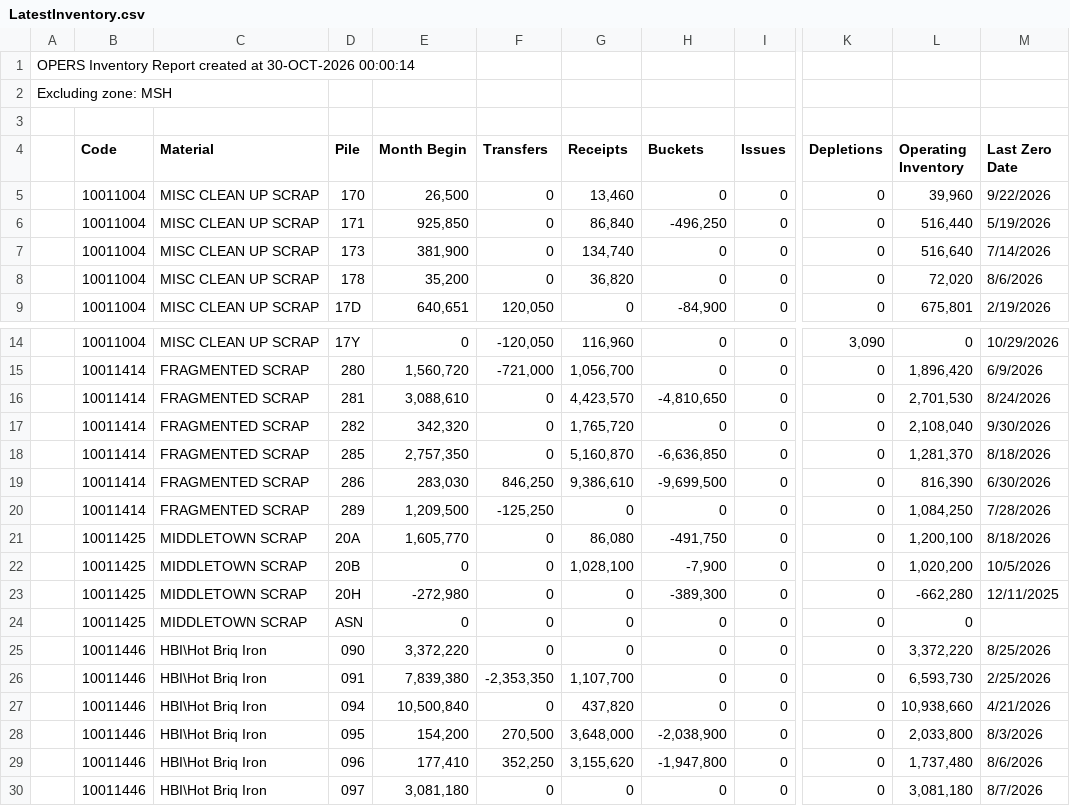
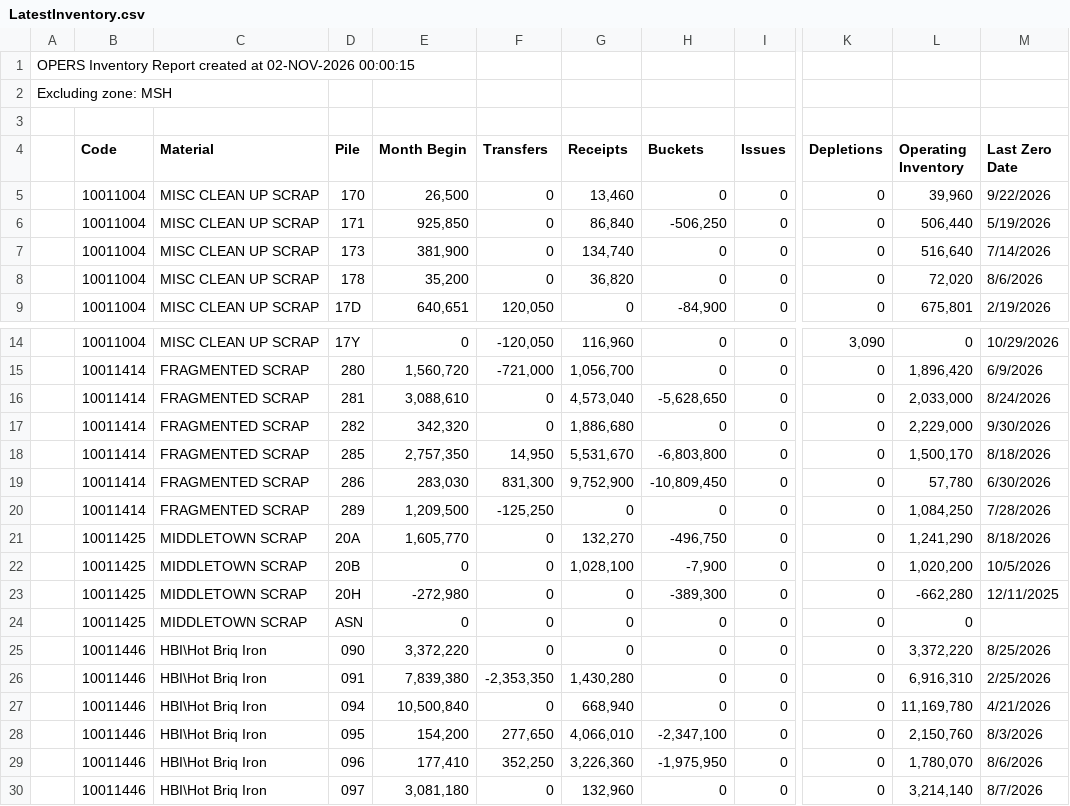
Before and after one commit to Harsco36Map/Yardmap, a CSV file: LatestInventory.csv, drawn as a sheet; only a part is shown, gaps mark what is left out; the diff covers the shown part only; the diff names each change by its address in the sheet, - before the commit and + after, or states it on an @@ line.

```diff
--- a/LatestInventory.csv
+++ b/LatestInventory.csv
-A1: …created at 30-OCT-2026 00:00:14
+A1: …created at 02-NOV-2026 00:00:15
-H6 (Buckets): -496,250
+H6 (Buckets): -506,250
-L6 (Operating Inventory): 516,440
+L6 (Operating Inventory): 506,440
-G16 (Receipts): 4,423,570
+G16 (Receipts): 4,573,040
-H16 (Buckets): -4,810,650
+H16 (Buckets): -5,628,650
-L16 (Operating Inventory): 2,701,530
+L16 (Operating Inventory): 2,033,000
-G17 (Receipts): 1,765,720
+G17 (Receipts): 1,886,680
-L17 (Operating Inventory): 2,108,040
+L17 (Operating Inventory): 2,229,000
-F18 (Transfers): 0
+F18 (Transfers): 14,950
-G18 (Receipts): 5,160,870
+G18 (Receipts): 5,531,670
-H18 (Buckets): -6,636,850
+H18 (Buckets): -6,803,800
-L18 (Operating Inventory): 1,281,370
+L18 (Operating Inventory): 1,500,170
-F19 (Transfers): 846,250
+F19 (Transfers): 831,300
-G19 (Receipts): 9,386,610
+G19 (Receipts): 9,752,900
-H19 (Buckets): -9,699,500
+H19 (Buckets): -10,809,450
-L19 (Operating Inventory): 816,390
+L19 (Operating Inventory): 57,780
-G21 (Receipts): 86,080
+G21 (Receipts): 132,270
-H21 (Buckets): -491,750
+H21 (Buckets): -496,750
-L21 (Operating Inventory): 1,200,100
+L21 (Operating Inventory): 1,241,290
-G26 (Receipts): 1,107,700
+G26 (Receipts): 1,430,280
-L26 (Operating Inventory): 6,593,730
+L26 (Operating Inventory): 6,916,310
-G27 (Receipts): 437,820
+G27 (Receipts): 668,940
-L27 (Operating Inventory): 10,938,660
+L27 (Operating Inventory): 11,169,780
-F28 (Transfers): 270,500
+F28 (Transfers): 277,650
-G28 (Receipts): 3,648,000
+G28 (Receipts): 4,066,010
-H28 (Buckets): -2,038,900
+H28 (Buckets): -2,347,100
-L28 (Operating Inventory): 2,033,800
+L28 (Operating Inventory): 2,150,760
-G29 (Receipts): 3,155,620
+G29 (Receipts): 3,226,360
-H29 (Buckets): -1,947,800
+H29 (Buckets): -1,975,950
-L29 (Operating Inventory): 1,737,480
+L29 (Operating Inventory): 1,780,070
-G30 (Receipts): 0
+G30 (Receipts): 132,960
-L30 (Operating Inventory): 3,081,180
+L30 (Operating Inventory): 3,214,140
```
Also changed, not shown: 1 added row and 120 edited cells elsewhere in this file, AverageConsumption.csv, 2 other files.
